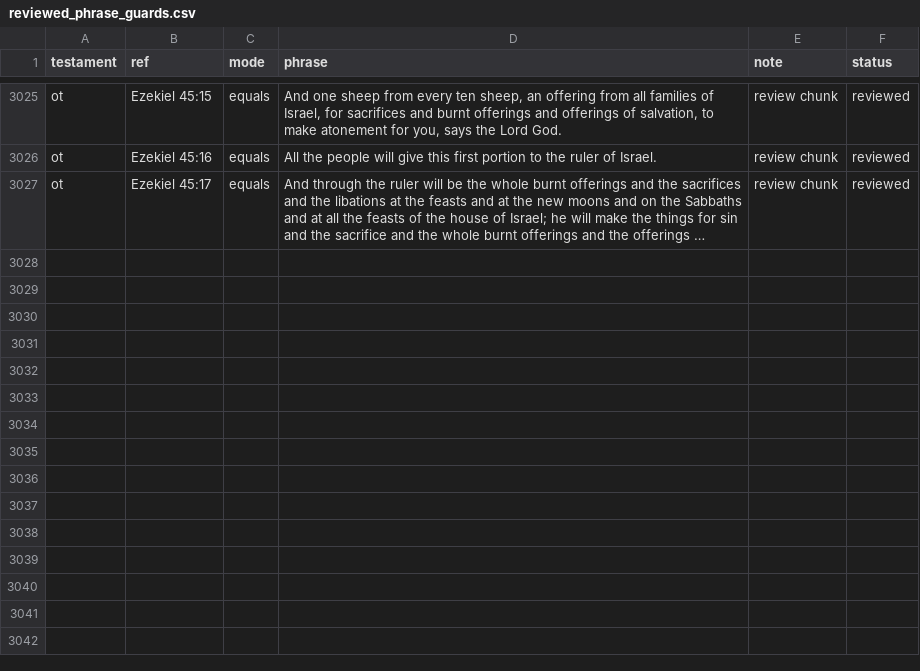
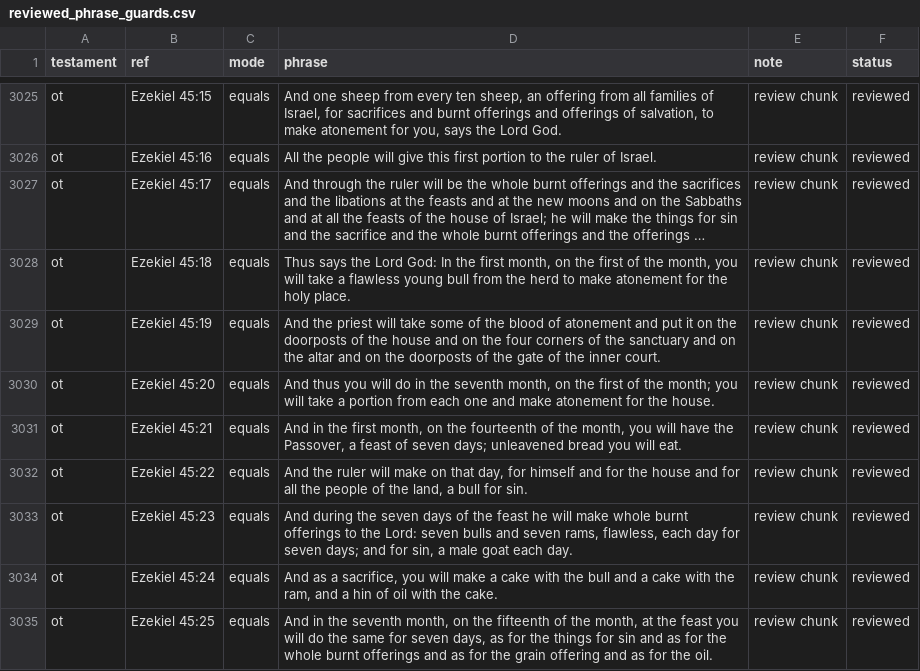
Before and after one commit to Biblejustin/LXX_Bible_Project, a CSV file: data/research/reviewed_phrase_guards.csv, drawn as a sheet; only a part is shown, gaps mark what is left out; long unchanged cells end in …; the diff names each change by its address in the sheet, - before the commit and + after, or states it on an @@ line.

Commit message:
Review Ezekiel 45:18-25

```diff
--- a/data/research/reviewed_phrase_guards.csv
+++ b/data/research/reviewed_phrase_guards.csv
+row 3028: ot | Ezekiel 45:18 | equals | Thus says the Lord God: In the first month, on the first of the month, you will take a flawless young bull from the herd to make atonement for the holy place. | review chunk | reviewed
+row 3029: ot | Ezekiel 45:19 | equals | And the priest will take some of the blood of atonement and put it on the doorposts of the house and on the four corners of the sanctuary and on the altar and on the doorposts of the gate of the inner court. | review chunk | reviewed
+row 3030: ot | Ezekiel 45:20 | equals | And thus you will do in the seventh month, on the first of the month; you will take a portion from each one and make atonement for the house. | review chunk | reviewed
+row 3031: ot | Ezekiel 45:21 | equals | And in the first month, on the fourteenth of the month, you will have the Passover, a feast of seven days; unleavened bread you will eat. | review chunk | reviewed
+row 3032: ot | Ezekiel 45:22 | equals | And the ruler will make on that day, for himself and for the house and for all the people of the land, a bull for sin. | review chunk | reviewed
+row 3033: ot | Ezekiel 45:23 | equals | And during the seven days of the feast he will make whole burnt offerings to the Lord: seven bulls and seven rams, flawless, each day for seven days; and for sin, a male goat each day. | review chunk | reviewed
+row 3034: ot | Ezekiel 45:24 | equals | And as a sacrifice, you will make a cake with the bull and a cake with the ram, and a hin of oil with the cake. | review chunk | reviewed
+row 3035: ot | Ezekiel 45:25 | equals | And in the seventh month, on the fifteenth of the month, at the feast you will do the same for seven days, as for the things for sin and as for the whole burnt offerings and as for the grain offering and as for the oil. | review chunk | reviewed
```
Also changed, not shown: 4 other files.
